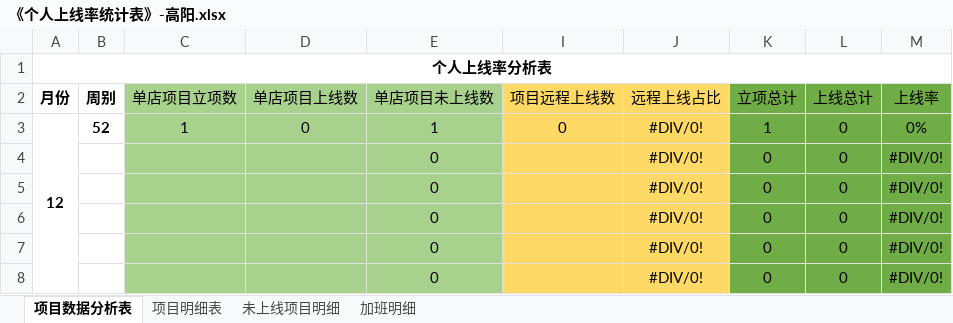
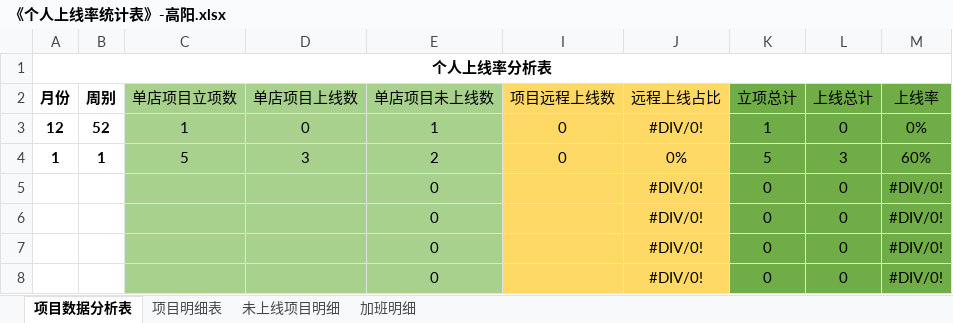
Before and after one commit to zhanglei601396810/NanJing, an Excel workbook: 周数据/《个人上线率统计表》-高阳.xlsx, sheet 项目数据分析表, drawn as a sheet; values as stored, in another font and other column widths than the file's, no borders; removed rows and columns are numbered as before the commit, all else as after; the diff names each change by its address in the sheet, - before the commit and + after, or states it on an @@ line.

```diff
--- a/周数据/《个人上线率统计表》-高阳.xlsx (sheet 项目数据分析表)
+++ b/周数据/《个人上线率统计表》-高阳.xlsx (sheet 项目数据分析表)
-A3:A8 merged
-row 4:  |  |  |  | 0 |  | #DIV/0! | 0 | 0 | #DIV/0!
+row 4: 1 | 1 | 5 | 3 | 2 | 0 | 0% | 5 | 3 | 60%
```
Also changed, not shown: sheet 项目明细表, sheet 加班明细, sheet 未上线项目明细.
